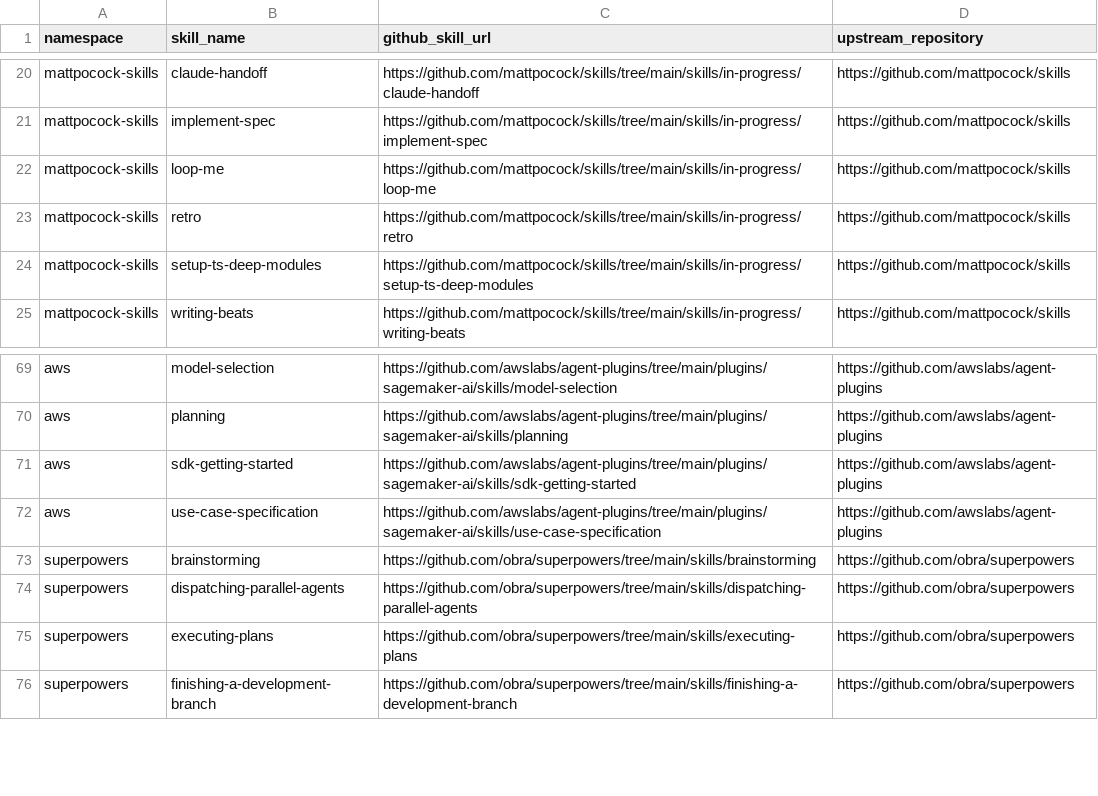
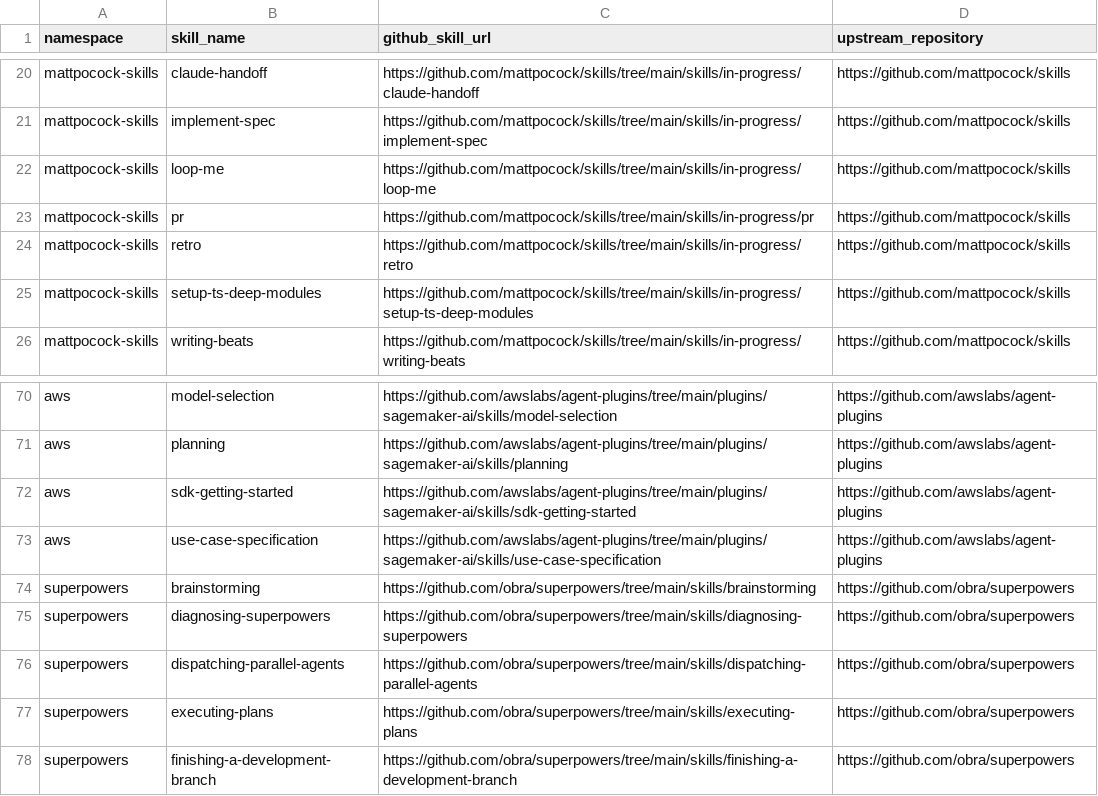
Before and after one commit to rellikhsu/manus-skills, a TSV file: metadata/skill-imports.tsv, drawn as a sheet; only a part is shown, gaps mark what is left out.

```diff
--- a/metadata/skill-imports.tsv
+++ b/metadata/skill-imports.tsv
@@ -22,2 +22,3 @@ mattpocock-skills	implement-spec	https://github.com/mattpocock/skills/tree/main/
 mattpocock-skills	loop-me	https://github.com/mattpocock/skills/tree/main/skills/in-progress/loop-me	https://github.com/mattpocock/skills
+mattpocock-skills	pr	https://github.com/mattpocock/skills/tree/main/skills/in-progress/pr	https://github.com/mattpocock/skills
 mattpocock-skills	retro	https://github.com/mattpocock/skills/tree/main/skills/in-progress/retro	https://github.com/mattpocock/skills
@@ -73,2 +74,3 @@ aws	use-case-specification	https://github.com/awslabs/agent-plugins/tree/main/pl
 superpowers	brainstorming	https://github.com/obra/superpowers/tree/main/skills/brainstorming	https://github.com/obra/superpowers
+superpowers	diagnosing-superpowers	https://github.com/obra/superpowers/tree/main/skills/diagnosing-superpowers	https://github.com/obra/superpowers
 superpowers	dispatching-parallel-agents	https://github.com/obra/superpowers/tree/main/skills/dispatching-parallel-agents	https://github.com/obra/superpowers
```
Also changed, not shown: 52 other files.
